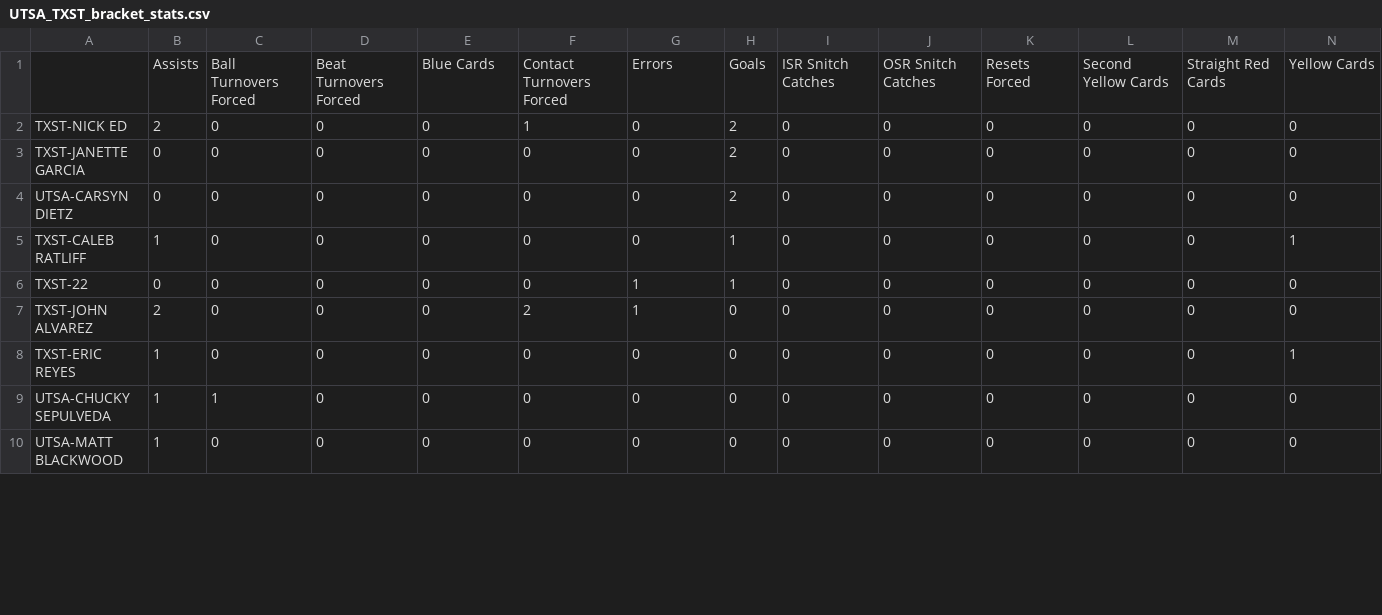
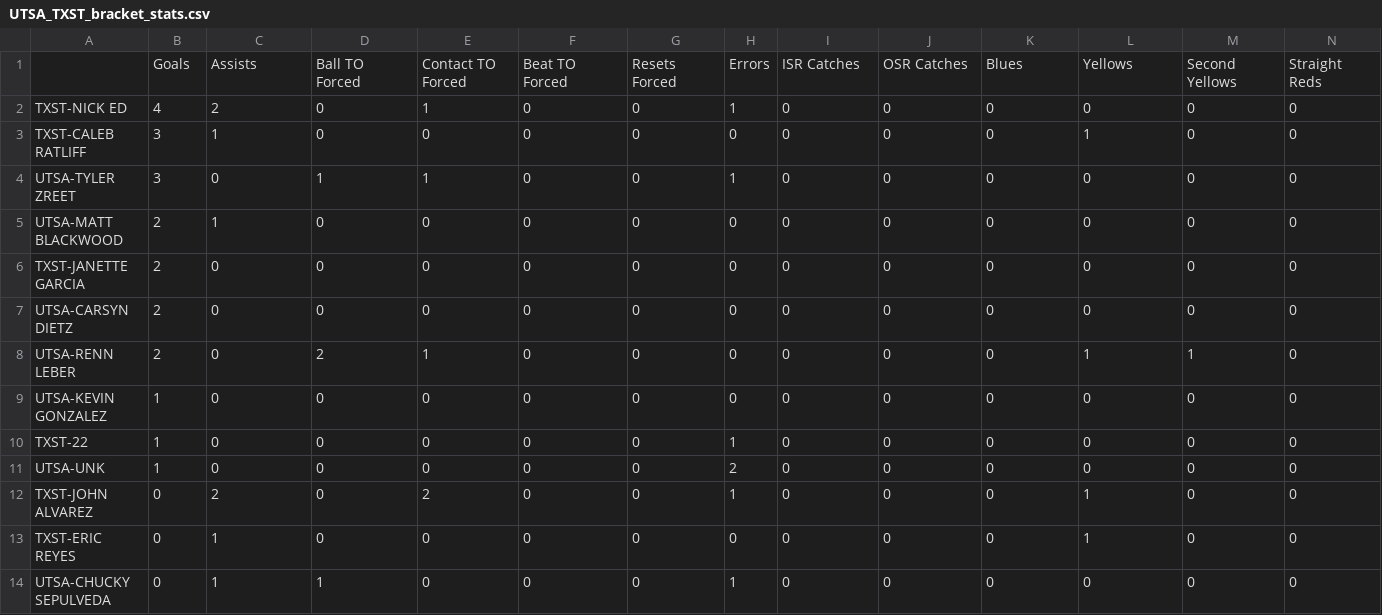
Before and after one commit to rachukola-nh/live-stats, a CSV file: 10v10/13/TAMU-Classic/UTSA_TXST_bracket_stats.csv, drawn as a sheet; only a part is shown; the diff covers the shown part only.

```diff
--- a/10v10/13/TAMU-Classic/UTSA_TXST_bracket_stats.csv
+++ b/10v10/13/TAMU-Classic/UTSA_TXST_bracket_stats.csv
@@ -1,10 +1,14 @@
-,Assists,Ball Turnovers Forced,Beat Turnovers Forced,Blue Cards,Contact Turnovers Forced,Errors,Goals,ISR Snitch Catches,OSR Snitch Catches,Resets Forced,Second Yellow Cards,Straight Red Cards,Yellow Cards
-TXST-NICK ED,2,0,0,0,1,0,2,0,0,0,0,0,0
-TXST-JANETTE GARCIA,0,0,0,0,0,0,2,0,0,0,0,0,0
-UTSA-CARSYN DIETZ,0,0,0,0,0,0,2,0,0,0,0,0,0
-TXST-CALEB RATLIFF,1,0,0,0,0,0,1,0,0,0,0,0,1
-TXST-22,0,0,0,0,0,1,1,0,0,0,0,0,0
-TXST-JOHN ALVAREZ,2,0,0,0,2,1,0,0,0,0,0,0,0
-TXST-ERIC REYES,1,0,0,0,0,0,0,0,0,0,0,0,1
-UTSA-CHUCKY SEPULVEDA,1,1,0,0,0,0,0,0,0,0,0,0,0
-UTSA-MATT BLACKWOOD,1,0,0,0,0,0,0,0,0,0,0,0,0
+,Goals,Assists,Ball TO Forced,Contact TO Forced,Beat TO Forced,Resets Forced,Errors,ISR Catches,OSR Catches,Blues,Yellows,Second Yellows,Straight Reds
+TXST-NICK ED,4,2,0,1,0,0,1,0,0,0,0,0,0
+TXST-CALEB RATLIFF,3,1,0,0,0,0,0,0,0,0,1,0,0
+UTSA-TYLER ZREET,3,0,1,1,0,0,1,0,0,0,0,0,0
+UTSA-MATT BLACKWOOD,2,1,0,0,0,0,0,0,0,0,0,0,0
+TXST-JANETTE GARCIA,2,0,0,0,0,0,0,0,0,0,0,0,0
+UTSA-CARSYN DIETZ,2,0,0,0,0,0,0,0,0,0,0,0,0
+UTSA-RENN LEBER,2,0,2,1,0,0,0,0,0,0,1,1,0
+UTSA-KEVIN GONZALEZ,1,0,0,0,0,0,0,0,0,0,0,0,0
+TXST-22,1,0,0,0,0,0,1,0,0,0,0,0,0
+UTSA-UNK,1,0,0,0,0,0,2,0,0,0,0,0,0
+TXST-JOHN ALVAREZ,0,2,0,2,0,0,1,0,0,0,1,0,0
+TXST-ERIC REYES,0,1,0,0,0,0,0,0,0,0,1,0,0
+UTSA-CHUCKY SEPULVEDA,0,1,1,0,0,0,1,0,0,0,0,0,0
```
Also changed, not shown: 1 removed row and 25 edited cells elsewhere in this file, 10v10/13/Alamo-Cup/TEXAS_UTSA_stats.csv, 10v10/13/SWRC/TXST_TAMU_stats.csv, 27 other files.
